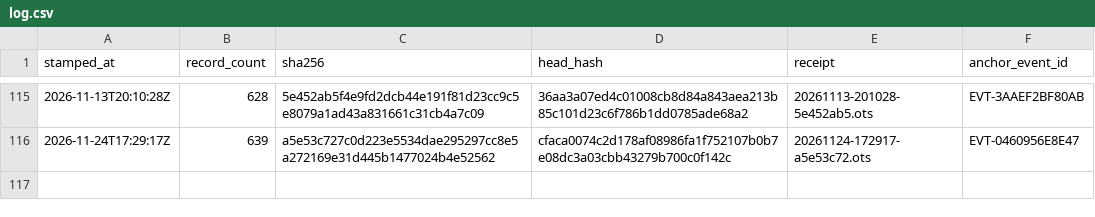
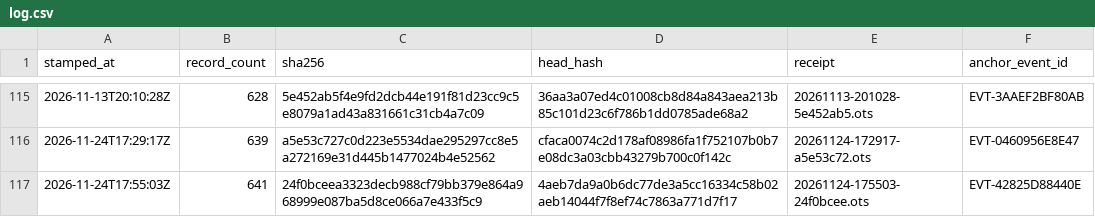
Before and after one commit to TeamSimplex/franklin-ledger, a CSV file: anchors/log.csv, drawn as a sheet; only a part is shown, gaps mark what is left out.

Commit message:
anchor 641 records at 24f0bceea332

```diff
--- a/anchors/log.csv
+++ b/anchors/log.csv
@@ -116 +116,2 @@ stamped_at,record_count,sha256,head_hash,receipt,anchor_event_id
 2026-11-24T17:29:17Z,639,a5e53c727c0d223e5534dae295297cc8e5a272169e31d445b1477024b4e52562,cfaca0074c2d178af08986fa1f752107b0b7e08dc3a03cbb43279b700c0f142c,20261124-172917-a5e53c72.ots,EVT-0460956E8E47
+2026-11-24T17:55:03Z,641,24f0bceea3323decb988cf79bb379e864a968999e087ba5d8ce066a7e433f5c9,4aeb7da9a0b6dc77de3a5cc16334c58b02aeb14044f7f8ef74c7863a771d7f17,20261124-175503-24f0bcee.ots,EVT-42825D88440E
```
Also changed, not shown: 2 other files.
